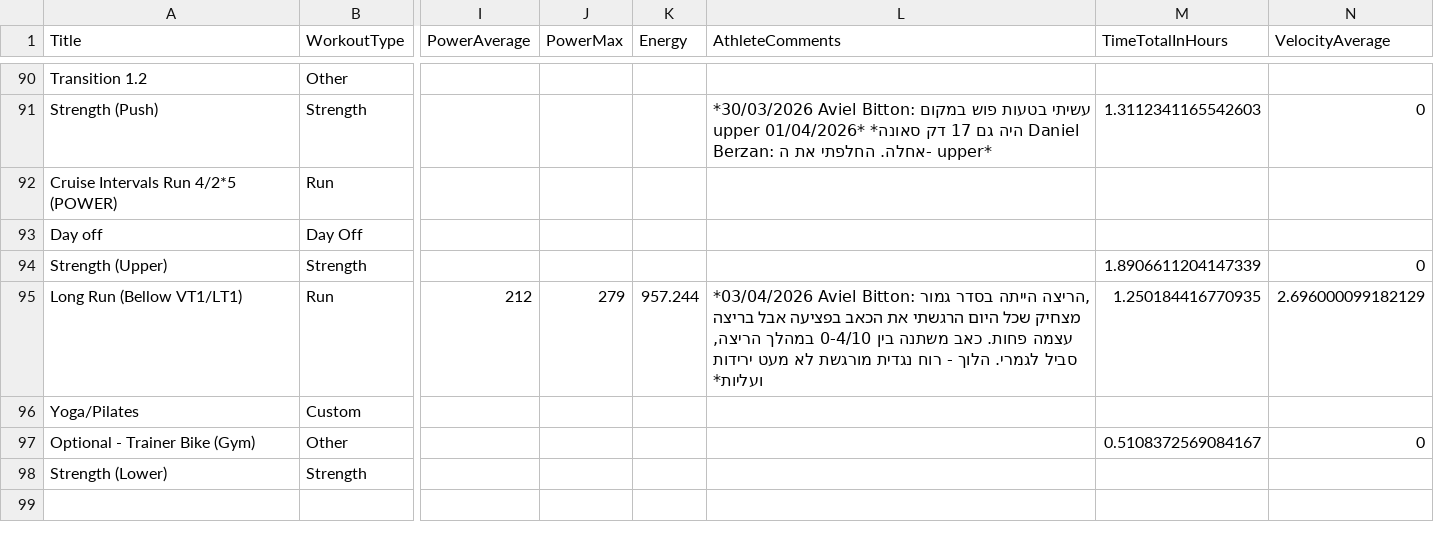
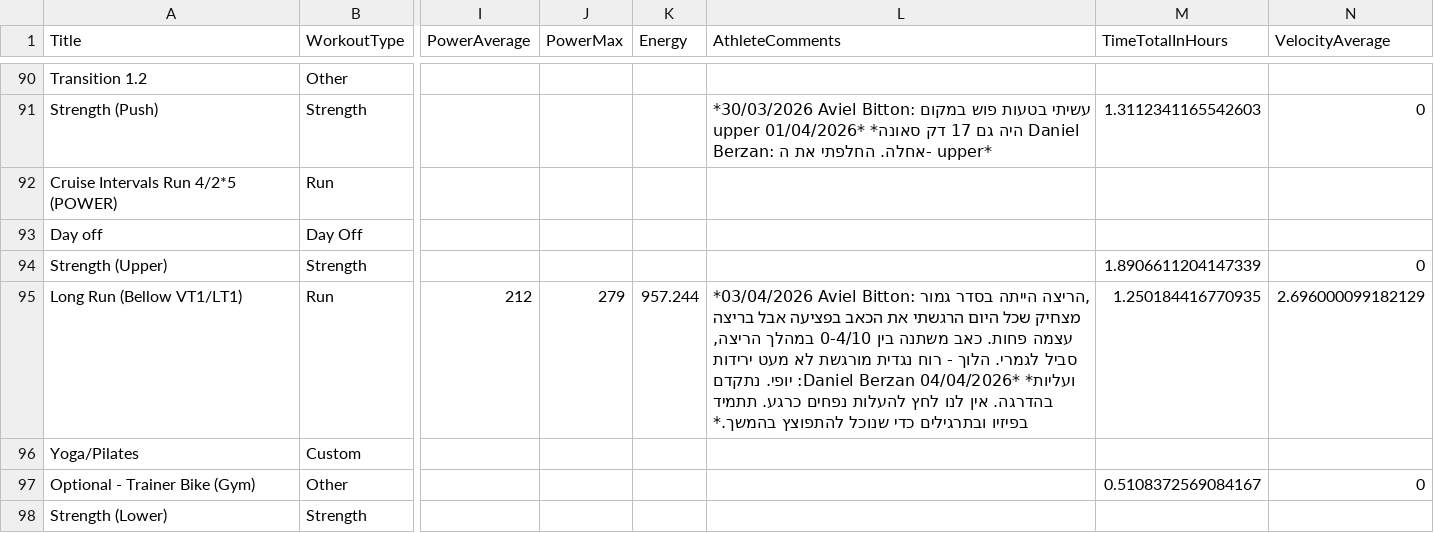
Before and after one commit to AvielBitton/linktree, a CSV file: public/data/aviel/2026.csv, drawn as a sheet; only a part is shown, gaps mark what is left out; the diff names each change by its address in the sheet, - before the commit and + after, or states it on an @@ line.

```diff
--- a/public/data/aviel/2026.csv
+++ b/public/data/aviel/2026.csv
-L95 (AthleteComments): …ירידות ועליות*
+L95 (AthleteComments): …ירידות ועליות* *04/04/2026 Daniel Berzan: יופי. נתקדם בהדרגה. אין לנו לחץ להעלות נפחים כרגע. תתמיד בפיזיו ובתרגילים כדי שנוכל להתפוצץ בהמשך.*
```
Also changed, not shown: 1 other file.
